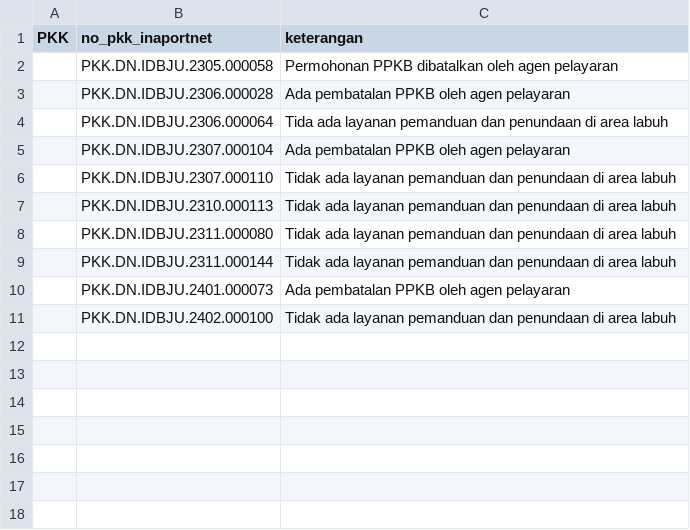
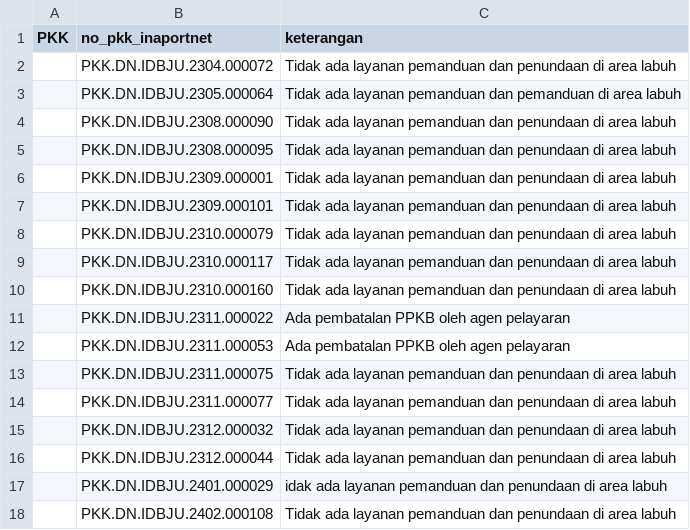
Before and after one commit to Hadi197/Outstanding, a CSV file: keterangan.csv, drawn as a sheet.

Commit message:
Update keterangan.csv - 2025-11-20T02:30:07.666Z

```diff
--- a/keterangan.csv
+++ b/keterangan.csv
@@ -1,11 +1,18 @@
 PKK,no_pkk_inaportnet,keterangan
-"","PKK.DN.IDBJU.2305.000058","Permohonan PPKB dibatalkan oleh agen pelayaran"
-"","PKK.DN.IDBJU.2306.000028","Ada pembatalan PPKB oleh agen pelayaran"
-"","PKK.DN.IDBJU.2306.000064","Tida ada layanan pemanduan dan penundaan di area labuh"
-"","PKK.DN.IDBJU.2307.000104","Ada pembatalan PPKB oleh agen pelayaran"
-"","PKK.DN.IDBJU.2307.000110","Tidak ada layanan pemanduan dan penundaan di area labuh"
-"","PKK.DN.IDBJU.2310.000113","Tidak ada layanan pemanduan dan penundaan di area labuh"
-"","PKK.DN.IDBJU.2311.000080","Tidak ada layanan pemanduan dan penundaan di area labuh"
-"","PKK.DN.IDBJU.2311.000144","Tidak ada layanan pemanduan dan penundaan di area labuh"
-"","PKK.DN.IDBJU.2401.000073","Ada pembatalan PPKB oleh agen pelayaran"
-"","PKK.DN.IDBJU.2402.000100","Tidak ada layanan pemanduan dan penundaan di area labuh"
+"","PKK.DN.IDBJU.2304.000072","Tidak ada layanan pemanduan dan penundaan di area labuh"
+"","PKK.DN.IDBJU.2305.000064","Tidak ada layanan pemanduan dan pemanduan di area labuh"
+"","PKK.DN.IDBJU.2308.000090","Tidak ada layanan pemanduan dan penundaan di area labuh"
+"","PKK.DN.IDBJU.2308.000095","Tidak ada layanan pemanduan dan penundaan di area labuh"
+"","PKK.DN.IDBJU.2309.000001","Tidak ada layanan pemanduan dan penundaan di area labuh"
+"","PKK.DN.IDBJU.2309.000101","Tidak ada layanan pemanduan dan penundaan di area labuh"
+"","PKK.DN.IDBJU.2310.000079","Tidak ada layanan pemanduan dan penundaan di area labuh"
+"","PKK.DN.IDBJU.2310.000117","Tidak ada layanan pemanduan dan penundaan di area labuh"
+"","PKK.DN.IDBJU.2310.000160","Tidak ada layanan pemanduan dan penundaan di area labuh"
+"","PKK.DN.IDBJU.2311.000022","Ada pembatalan PPKB oleh agen pelayaran"
+"","PKK.DN.IDBJU.2311.000053","Ada pembatalan PPKB oleh agen pelayaran"
+"","PKK.DN.IDBJU.2311.000075","Tidak ada layanan pemanduan dan penundaan di area labuh"
+"","PKK.DN.IDBJU.2311.000077","Tidak ada layanan pemanduan dan penundaan di area labuh"
+"","PKK.DN.IDBJU.2312.000032","Tidak ada layanan pemanduan dan penundaan di area labuh"
+"","PKK.DN.IDBJU.2312.000044","Tidak ada layanan pemanduan dan penundaan di area labuh"
+"","PKK.DN.IDBJU.2401.000029","idak ada layanan pemanduan dan penundaan di area labuh"
+"","PKK.DN.IDBJU.2402.000108","Tidak ada layanan pemanduan dan penundaan di area labuh"
```
